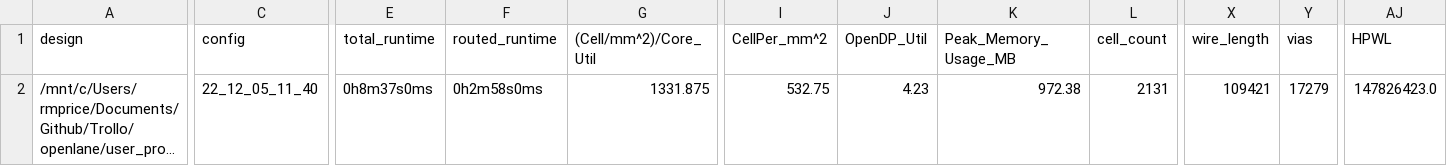
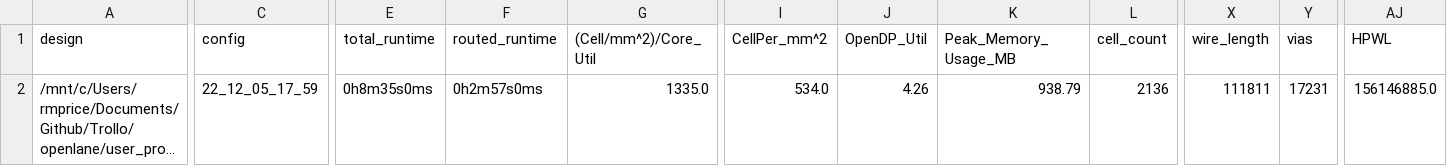
Before and after one commit to RyanMPrice/Trollo, a CSV file: signoff/user_proj_example/metrics.csv, drawn as a sheet; only a part is shown, gaps mark what is left out; long unchanged cells end in …; the diff covers the shown part only; the diff names each change by its address in the sheet, - before the commit and + after, or states it on an @@ line.

```diff
--- a/signoff/user_proj_example/metrics.csv
+++ b/signoff/user_proj_example/metrics.csv
-C2 (config): 22_12_05_11_40
+C2 (config): 22_12_05_17_59
-E2 (total_runtime): 0h8m37s0ms
+E2 (total_runtime): 0h8m35s0ms
-F2 (routed_runtime): 0h2m58s0ms
+F2 (routed_runtime): 0h2m57s0ms
-G2 ((Cell/mm^2)/Core_Util): 1331.875
+G2 ((Cell/mm^2)/Core_Util): 1335.0
-I2 (CellPer_mm^2): 532.75
+I2 (CellPer_mm^2): 534.0
-J2 (OpenDP_Util): 4.23
+J2 (OpenDP_Util): 4.26
-K2 (Peak_Memory_Usage_MB): 972.38
+K2 (Peak_Memory_Usage_MB): 938.79
-L2 (cell_count): 2131
+L2 (cell_count): 2136
-X2 (wire_length): 109421
+X2 (wire_length): 111811
-Y2 (vias): 17279
+Y2 (vias): 17231
-AJ2 (HPWL): 147826423.0
+AJ2 (HPWL): 156146885.0
```
Also changed, not shown: 15 edited cells elsewhere in this file, signoff/user_project_wrapper/metrics.csv, 23 other files.
